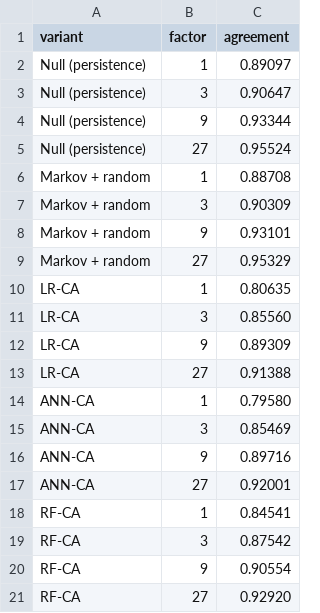
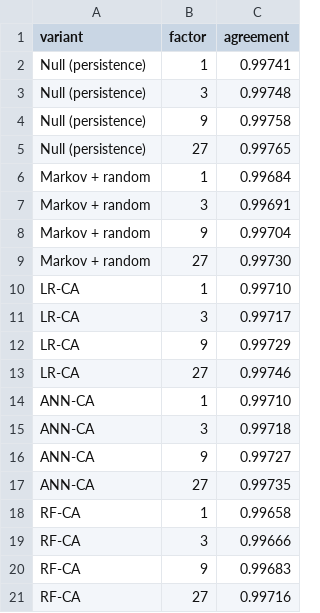
Before and after one commit to ami01/LULC_Taiwan, a CSV file: lulc-sentinel-forecast/results/ljubljana/tables/forecast_multires.csv, drawn as a sheet.

```diff
--- a/lulc-sentinel-forecast/results/ljubljana/tables/forecast_multires.csv
+++ b/lulc-sentinel-forecast/results/ljubljana/tables/forecast_multires.csv
@@ -1,21 +1,21 @@
 variant,factor,agreement
-Null (persistence),1,0.89097
-Null (persistence),3,0.90647
-Null (persistence),9,0.93344
-Null (persistence),27,0.95524
-Markov + random,1,0.88708
-Markov + random,3,0.90309
-Markov + random,9,0.93101
-Markov + random,27,0.95329
-LR-CA,1,0.80635
-LR-CA,3,0.85560
-LR-CA,9,0.89309
-LR-CA,27,0.91388
-ANN-CA,1,0.79580
-ANN-CA,3,0.85469
-ANN-CA,9,0.89716
-ANN-CA,27,0.92001
-RF-CA,1,0.84541
-RF-CA,3,0.87542
-RF-CA,9,0.90554
-RF-CA,27,0.92920
+Null (persistence),1,0.99741
+Null (persistence),3,0.99748
+Null (persistence),9,0.99758
+Null (persistence),27,0.99765
+Markov + random,1,0.99684
+Markov + random,3,0.99691
+Markov + random,9,0.99704
+Markov + random,27,0.99730
+LR-CA,1,0.99710
+LR-CA,3,0.99717
+LR-CA,9,0.99729
+LR-CA,27,0.99746
+ANN-CA,1,0.99710
+ANN-CA,3,0.99718
+ANN-CA,9,0.99727
+ANN-CA,27,0.99735
+RF-CA,1,0.99658
+RF-CA,3,0.99666
+RF-CA,9,0.99683
+RF-CA,27,0.99716
```
Also changed, not shown: lulc-sentinel-forecast/results/ljubljana/tables/driver_importance.csv, lulc-sentinel-forecast/results/ljubljana/tables/forecast_areas.csv, 31 other files.
